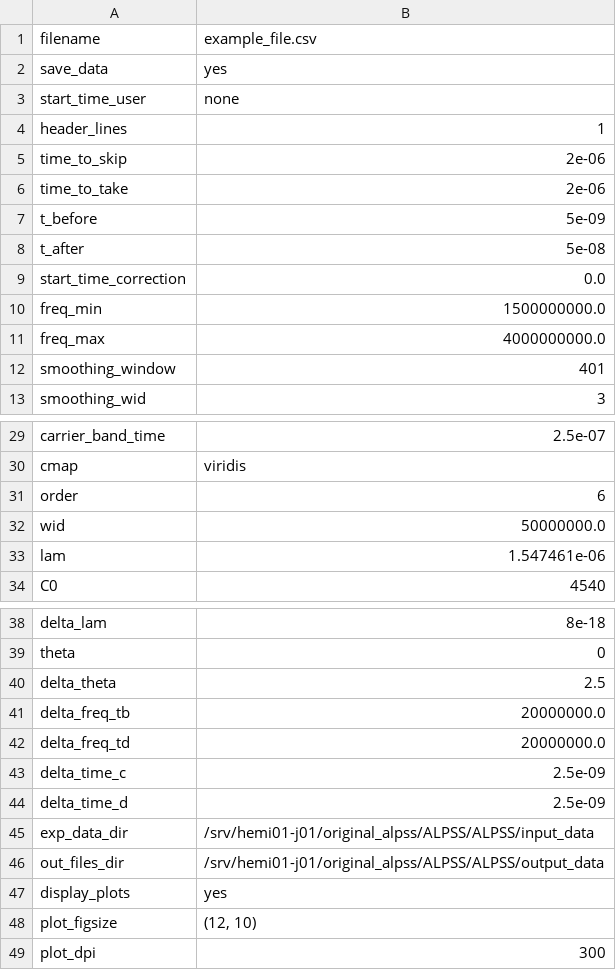
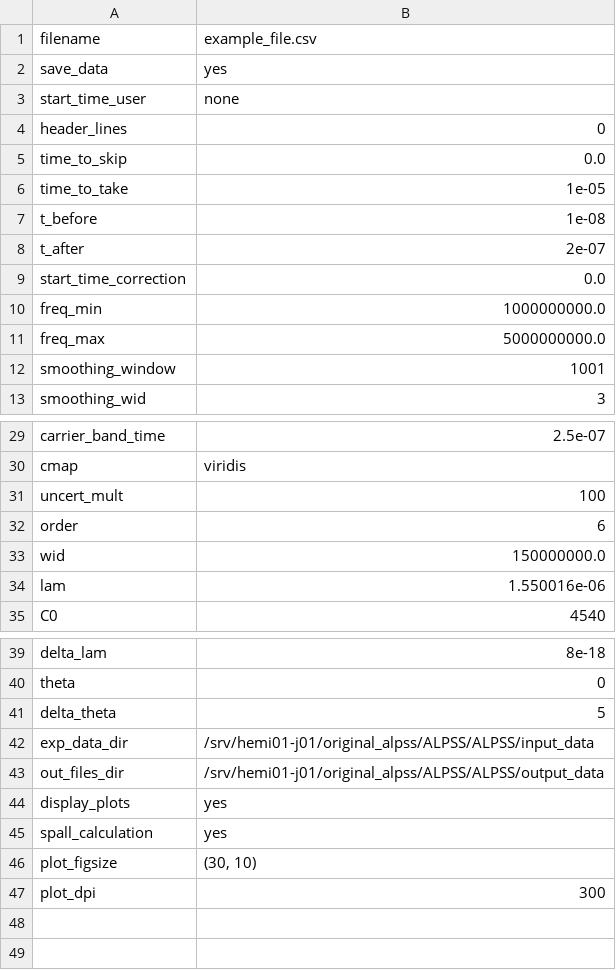
Before and after one commit to Jake-Diamond-9/ALPSS, a CSV file: ALPSS/output_data/example_file--inputs.csv, drawn as a sheet; only a part is shown, gaps mark what is left out; the diff covers the shown part only.

```diff
--- a/ALPSS/output_data/example_file--inputs.csv
+++ b/ALPSS/output_data/example_file--inputs.csv
@@ -3,11 +3,11 @@ save_data,yes
 start_time_user,none
-header_lines,1
-time_to_skip,2e-06
-time_to_take,2e-06
-t_before,5e-09
-t_after,5e-08
+header_lines,0
+time_to_skip,0.0
+time_to_take,1e-05
+t_before,1e-08
+t_after,2e-07
 start_time_correction,0.0
-freq_min,1500000000.0
-freq_max,4000000000.0
-smoothing_window,401
+freq_min,1000000000.0
+freq_max,5000000000.0
+smoothing_window,1001
 smoothing_wid,3
@@ -30,5 +30,6 @@ carrier_band_time,2.5e-07
 cmap,viridis
+uncert_mult,100
 order,6
-wid,50000000.0
-lam,1.547461e-06
+wid,150000000.0
+lam,1.550016e-06
 C0,4540
@@ -39,7 +40,3 @@ delta_lam,8e-18
 theta,0
-delta_theta,2.5
-delta_freq_tb,20000000.0
-delta_freq_td,20000000.0
-delta_time_c,2.5e-09
-delta_time_d,2.5e-09
+delta_theta,5
 exp_data_dir,/srv/hemi01-j01/original_alpss/ALPSS/ALPSS/input_data
@@ -47,3 +44,4 @@ out_files_dir,/srv/hemi01-j01/original_alpss/ALPSS/ALPSS/output_data
 display_plots,yes
-plot_figsize,"(12, 10)"
+spall_calculation,yes
+plot_figsize,"(30, 10)"
 plot_dpi,300
```
Also changed, not shown: 1 edited cell elsewhere in this file, ALPSS/output_data/example_file--results.csv, 7 other files.
